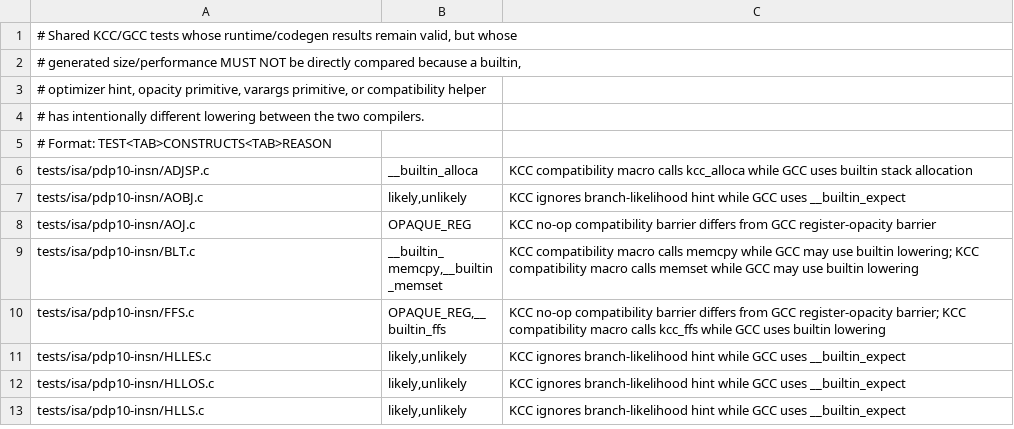
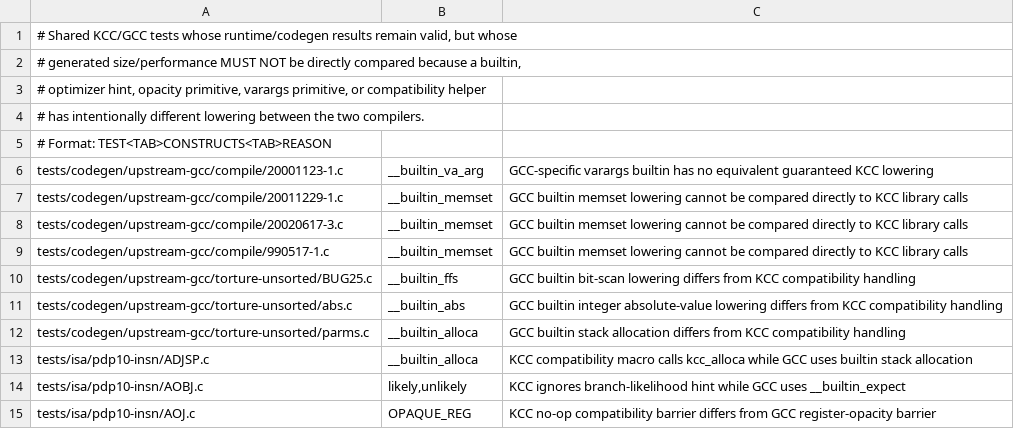
Before and after one commit to theseus-chimaira/pdp10-testkit, a TSV file: OPTIMIZATION_RESULT_ONLY.tsv, drawn as a sheet; only a part is shown; the shorter side is filled out with more unchanged rows.

```diff
--- a/OPTIMIZATION_RESULT_ONLY.tsv
+++ b/OPTIMIZATION_RESULT_ONLY.tsv
@@ -5,2 +5,9 @@
 # Format: TEST<TAB>CONSTRUCTS<TAB>REASON
+tests/codegen/upstream-gcc/compile/20001123-1.c	__builtin_va_arg	GCC-specific varargs builtin has no equivalent guaranteed KCC lowering
+tests/codegen/upstream-gcc/compile/20011229-1.c	__builtin_memset	GCC builtin memset lowering cannot be compared directly to KCC library calls
+tests/codegen/upstream-gcc/compile/20020617-3.c	__builtin_memset	GCC builtin memset lowering cannot be compared directly to KCC library calls
+tests/codegen/upstream-gcc/compile/990517-1.c	__builtin_memset	GCC builtin memset lowering cannot be compared directly to KCC library calls
+tests/codegen/upstream-gcc/torture-unsorted/BUG25.c	__builtin_ffs	GCC builtin bit-scan lowering differs from KCC compatibility handling
+tests/codegen/upstream-gcc/torture-unsorted/abs.c	__builtin_abs	GCC builtin integer absolute-value lowering differs from KCC compatibility handling
+tests/codegen/upstream-gcc/torture-unsorted/parms.c	__builtin_alloca	GCC builtin stack allocation differs from KCC compatibility handling
 tests/isa/pdp10-insn/ADJSP.c	__builtin_alloca	KCC compatibility macro calls kcc_alloca while GCC uses builtin stack allocation
```
Also changed, not shown: COMPILER_MATRIX.tsv, SPECIAL_TESTS.tsv, 10 other files.
